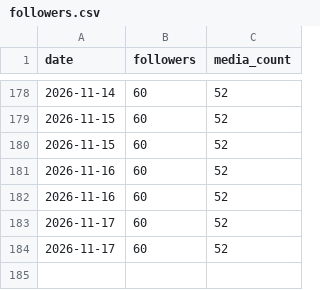
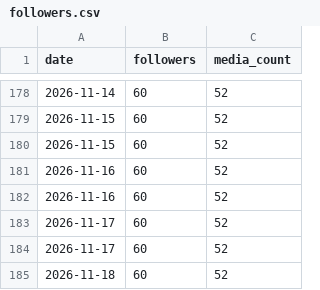
Before and after one commit to MaikZ91/the-tribe-bot, a CSV file: instagram_autopilot/data/followers.csv, drawn as a sheet; only a part is shown, gaps mark what is left out; the diff names each change by its address in the sheet, - before the commit and + after, or states it on an @@ line.

```diff
--- a/instagram_autopilot/data/followers.csv
+++ b/instagram_autopilot/data/followers.csv
+row 185: 2026-11-18 | 60 | 52
```
Also changed, not shown: 3 other files.
